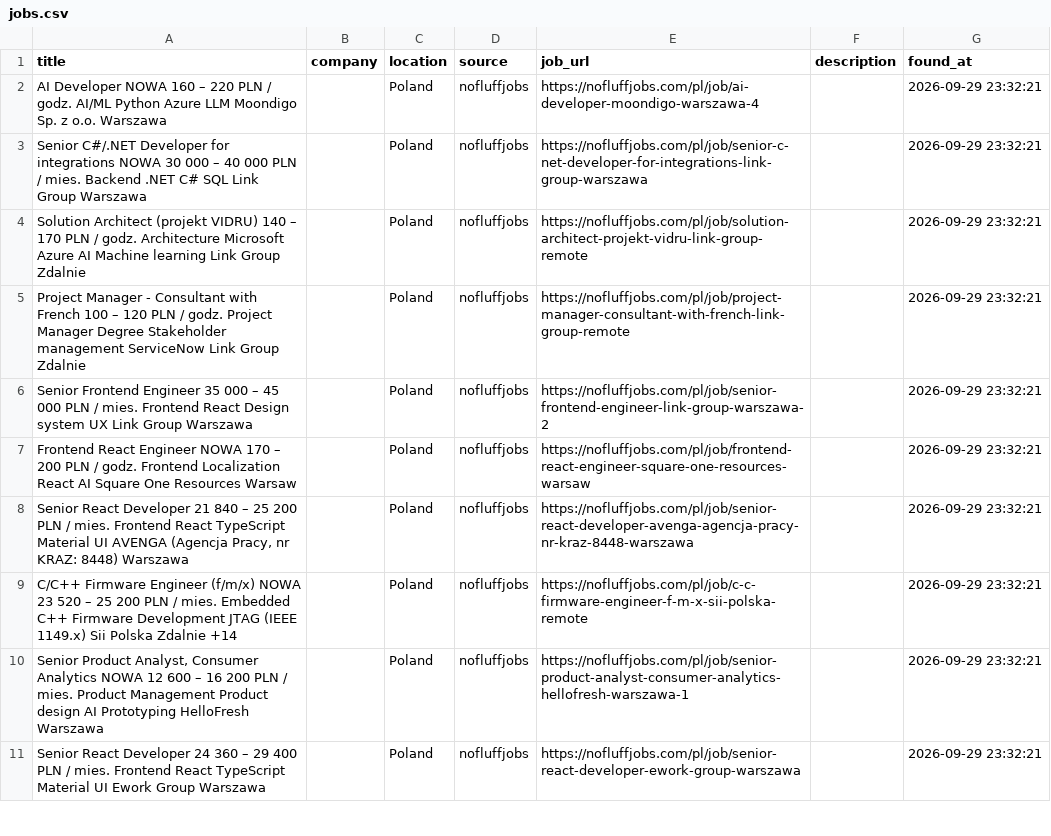
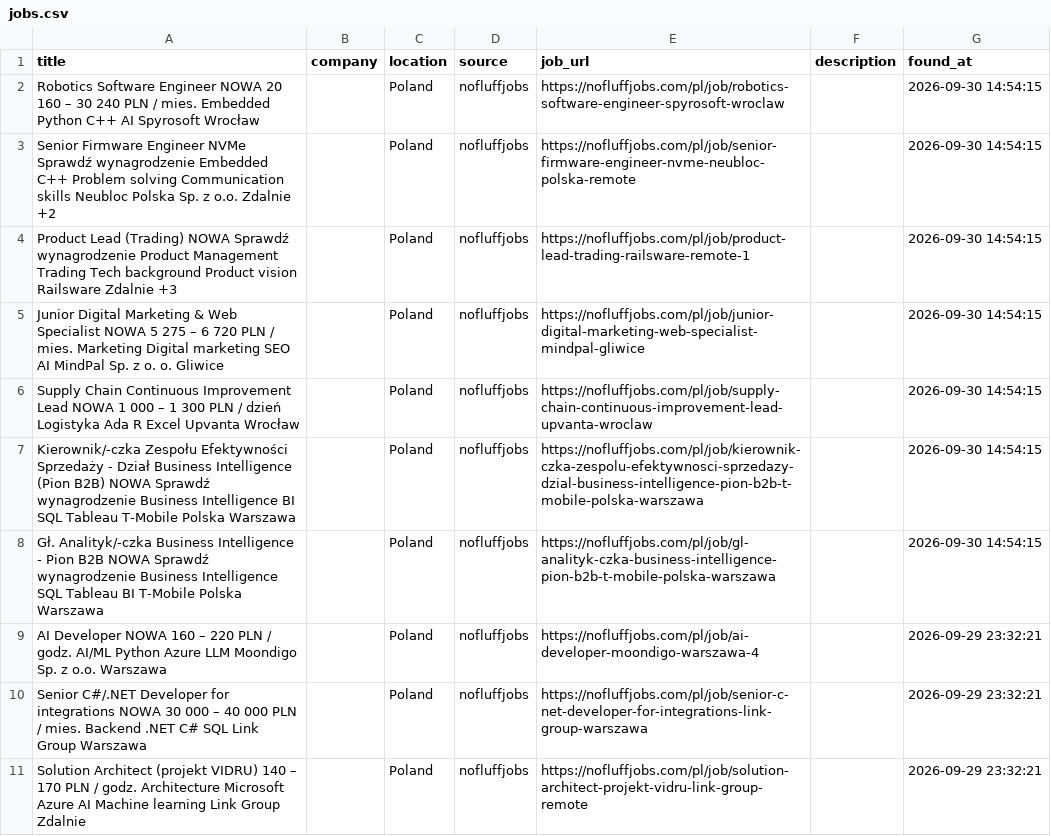
Before and after one commit to trpelka/language-job-search, a CSV file: jobs.csv, drawn as a sheet; only a part is shown; the shorter side is filled out with more unchanged rows.

```diff
--- a/jobs.csv
+++ b/jobs.csv
@@ -1,2 +1,9 @@
 title,company,location,source,job_url,description,found_at
+Robotics Software Engineer NOWA 20 160 – 30 240 PLN / mies. Embedded Python C++ AI Spyrosoft Wrocław,,Poland,nofluffjobs,https://nofluffjobs.com/pl/job/robotics-software-engineer-spyrosoft-wroclaw,,2026-09-30 14:54:15
+Senior Firmware Engineer NVMe Sprawdź wynagrodzenie Embedded C++ Problem solving Communication skills Neubloc Polska Sp. z o.o. Zdalnie +2,,Poland,nofluffjobs,https://nofluffjobs.com/pl/job/senior-firmware-engineer-nvme-neubloc-polska-remote,,2026-09-30 14:54:15
+Product Lead (Trading) NOWA Sprawdź wynagrodzenie Product Management Trading Tech background Product vision Railsware Zdalnie +3,,Poland,nofluffjobs,https://nofluffjobs.com/pl/job/product-lead-trading-railsware-remote-1,,2026-09-30 14:54:15
+Junior Digital Marketing & Web Specialist NOWA 5 275 – 6 720 PLN / mies. Marketing Digital marketing SEO AI MindPal Sp. z o. o. Gliwice,,Poland,nofluffjobs,https://nofluffjobs.com/pl/job/junior-digital-marketing-web-specialist-mindpal-gliwice,,2026-09-30 14:54:15
+Supply Chain Continuous Improvement Lead NOWA 1 000 – 1 300 PLN / dzień Logistyka Ada R Excel Upvanta Wrocław,,Poland,nofluffjobs,https://nofluffjobs.com/pl/job/supply-chain-continuous-improvement-lead-upvanta-wroclaw,,2026-09-30 14:54:15
+Kierownik/-czka Zespołu Efektywności Sprzedaży - Dział Business Intelligence (Pion B2B) NOWA Sprawdź wynagrodzenie Business Intelligence BI SQL Tableau T-Mobile Polska Warszawa,,Poland,nofluffjobs,https://nofluffjobs.com/pl/job/kierownik-czka-zespolu-efektywnosci-sprzedazy-dzial-business-intelligence-pion-b2b-t-mobile-polska-warszawa,,2026-09-30 14:54:15
+Gł. Analityk/-czka Business Intelligence - Pion B2B NOWA Sprawdź wynagrodzenie Business Intelligence SQL Tableau BI T-Mobile Polska Warszawa,,Poland,nofluffjobs,https://nofluffjobs.com/pl/job/gl-analityk-czka-business-intelligence-pion-b2b-t-mobile-polska-warszawa,,2026-09-30 14:54:15
 AI Developer NOWA 160 – 220 PLN / godz. AI/ML Python Azure LLM Moondigo Sp. z o.o. Warszawa,,Poland,nofluffjobs,https://nofluffjobs.com/pl/job/ai-developer-moondigo-warszawa-4,,2026-09-29 23:32:21
```
Also changed, not shown: 1 other file.
